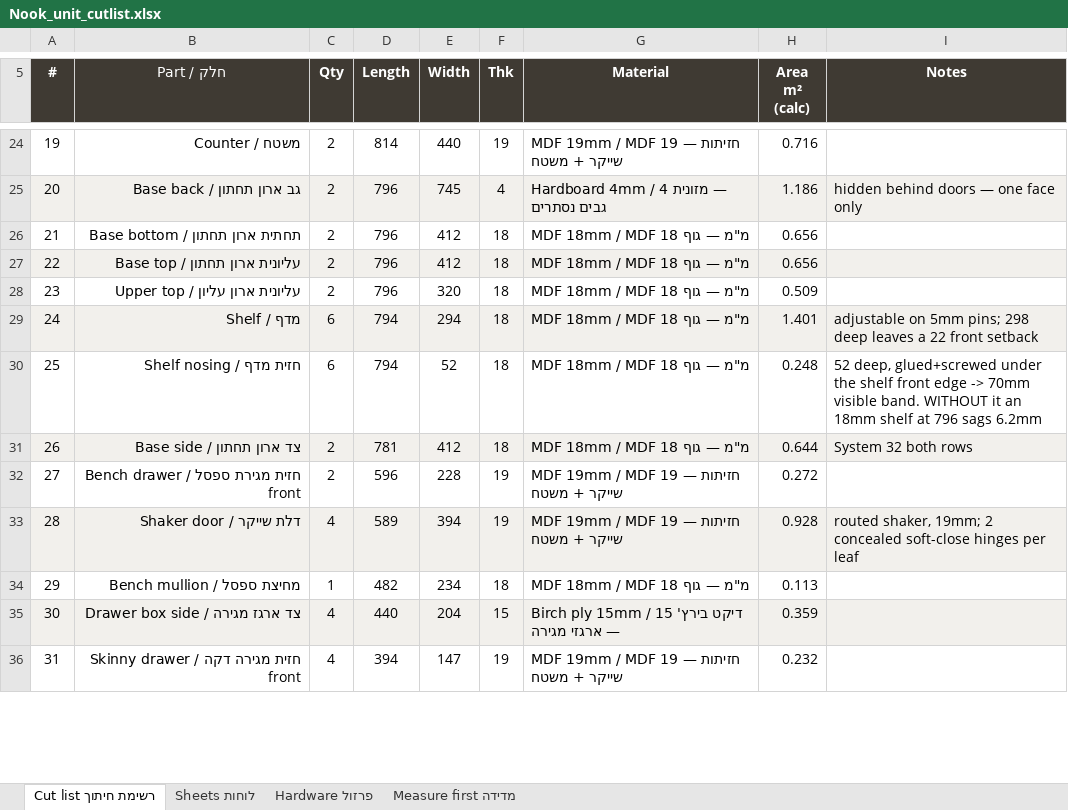
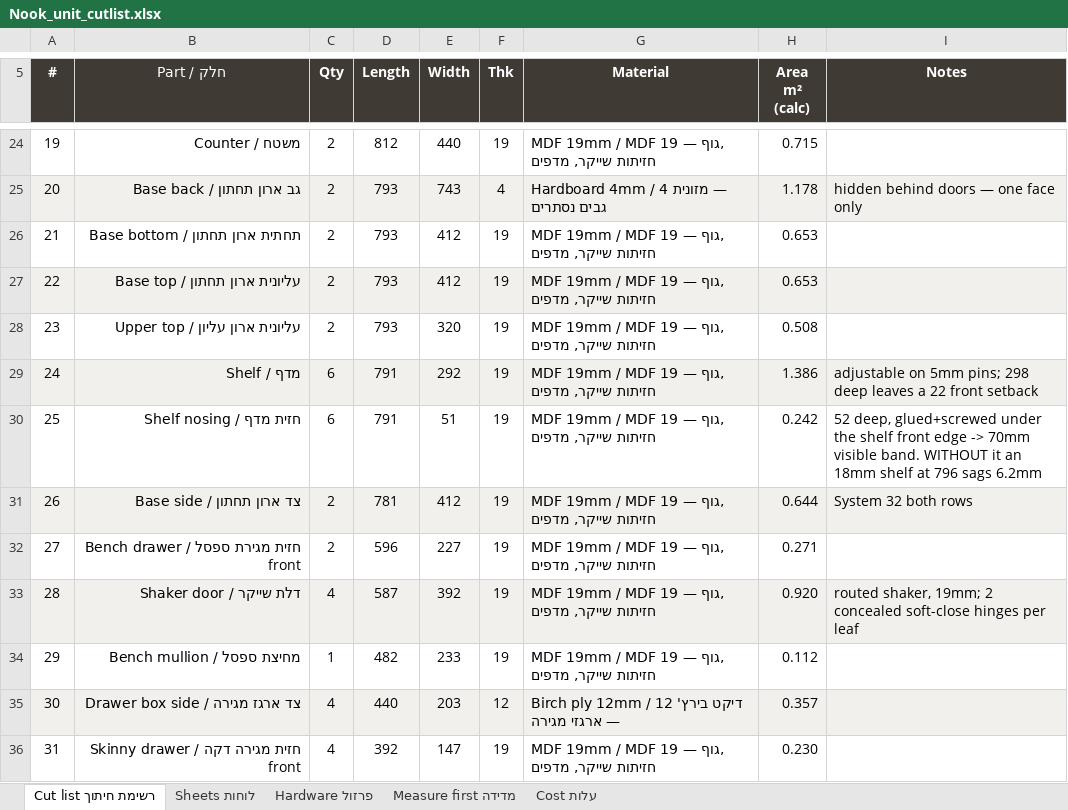
Before and after one commit to mhorvvitz/mainroombookshelfunit, an Excel workbook: drawings/Nook_unit_cutlist.xlsx, sheet Cut list רשימת חיתוך, drawn as a sheet; only a part is shown, gaps mark what is left out; values as stored, in another font and other column widths than the file's, no borders; charts and pictures not drawn; the diff covers the shown part only; the diff names each change by its address in the sheet, - before the commit and + after, or states it on an @@ line.

```diff
--- a/drawings/Nook_unit_cutlist.xlsx (sheet Cut list רשימת חיתוך)
+++ b/drawings/Nook_unit_cutlist.xlsx (sheet Cut list רשימת חיתוך)
+sheet tab: Cost עלות
-D24 (Length): 814
+D24 (Length): 812
-G24 (Material): MDF 19mm / MDF 19 — חזיתות שייקר + משטח
+G24 (Material): MDF 19mm / MDF 19 — גוף, חזיתות שייקר, מדפים
-H24 (Area m² (calc)): 0.716
+H24 (Area m² (calc)): 0.715
-D25:D28 (Length): 796
+D25:D28 (Length): 793
-E25 (Width): 745
+E25 (Width): 743
-H25 (Area m² (calc)): 1.186
+H25 (Area m² (calc)): 1.178
-F26:F31 (Thk): 18
+F26:F31 (Thk): 19
-G26:G31 (Material): MDF 18mm / MDF 18 מ"מ — גוף
+G26:G31 (Material): MDF 19mm / MDF 19 — גוף, חזיתות שייקר, מדפים
-H26:H27 (Area m² (calc)): 0.656
+H26:H27 (Area m² (calc)): 0.653
-H28 (Area m² (calc)): 0.509
+H28 (Area m² (calc)): 0.508
-D29:D30 (Length): 794
+D29:D30 (Length): 791
-E29 (Width): 294
+E29 (Width): 292
-H29 (Area m² (calc)): 1.401
+H29 (Area m² (calc)): 1.386
-E30 (Width): 52
+E30 (Width): 51
-H30 (Area m² (calc)): 0.248
+H30 (Area m² (calc)): 0.242
-E32 (Width): 228
+E32 (Width): 227
-G32:G33 (Material): MDF 19mm / MDF 19 — חזיתות שייקר + משטח
+G32:G33 (Material): MDF 19mm / MDF 19 — גוף, חזיתות שייקר, מדפים
-H32 (Area m² (calc)): 0.272
+H32 (Area m² (calc)): 0.271
-D33 (Length): 589
+D33 (Length): 587
-E33 (Width): 394
+E33 (Width): 392
-H33 (Area m² (calc)): 0.928
+H33 (Area m² (calc)): 0.920
-E34 (Width): 234
+E34 (Width): 233
-F34 (Thk): 18
+F34 (Thk): 19
-G34 (Material): MDF 18mm / MDF 18 מ"מ — גוף
+G34 (Material): MDF 19mm / MDF 19 — גוף, חזיתות שייקר, מדפים
-H34 (Area m² (calc)): 0.113
+H34 (Area m² (calc)): 0.112
-E35 (Width): 204
+E35 (Width): 203
-F35 (Thk): 15
+F35 (Thk): 12
-G35 (Material): Birch ply 15mm / דיקט בירץ' 15 — ארגזי מגירה
+G35 (Material): Birch ply 12mm / דיקט בירץ' 12 — ארגזי מגירה
-H35 (Area m² (calc)): 0.359
+H35 (Area m² (calc)): 0.357
-D36 (Length): 394
+D36 (Length): 392
-G36 (Material): MDF 19mm / MDF 19 — חזיתות שייקר + משטח
+G36 (Material): MDF 19mm / MDF 19 — גוף, חזיתות שייקר, מדפים
-H36 (Area m² (calc)): 0.232
+H36 (Area m² (calc)): 0.230
```
Also changed, not shown: 49 edited cells elsewhere in this sheet, sheet Sheets לוחות, formulas that keep their value, 14 other files.
